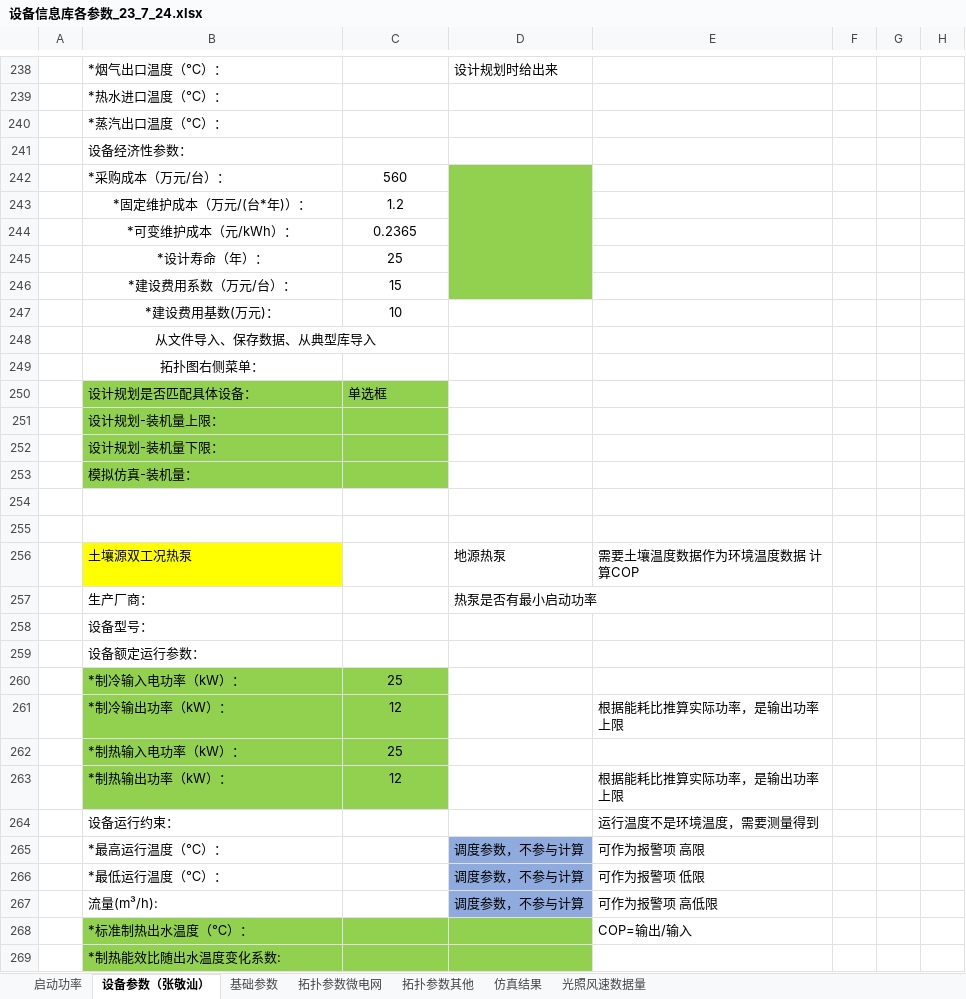
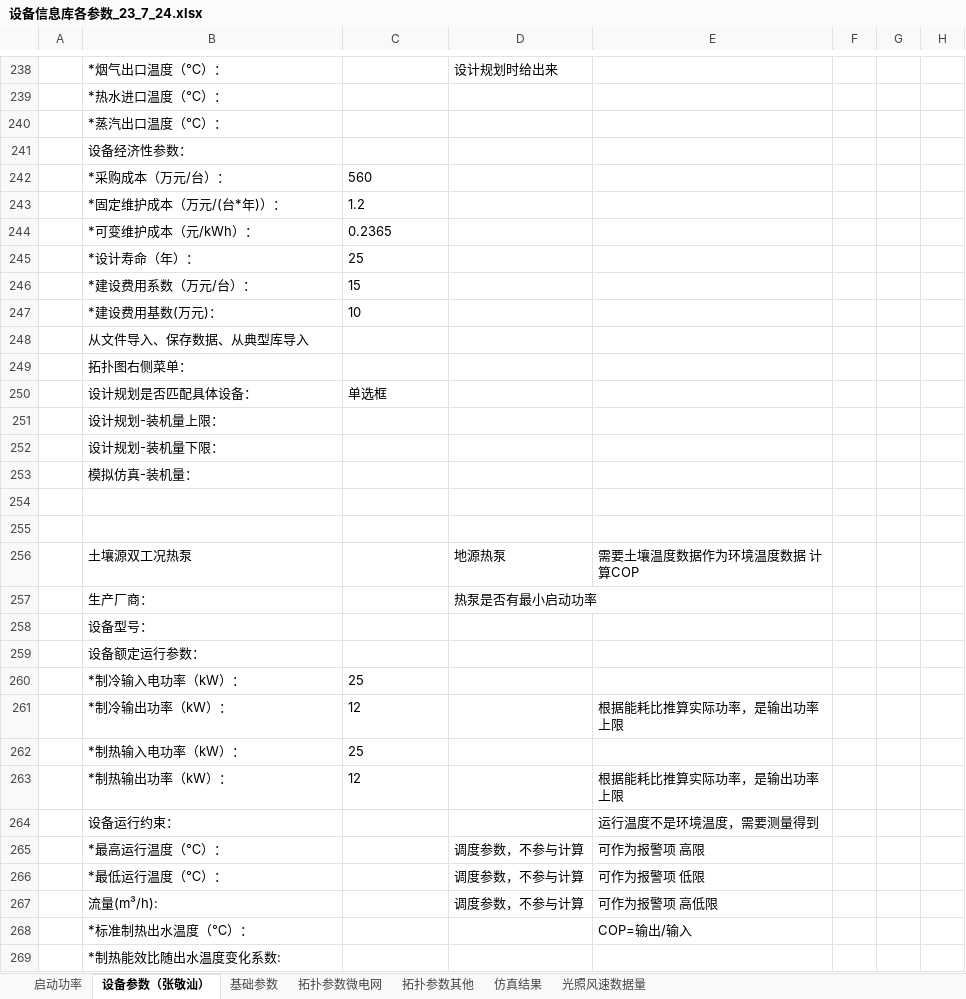
Before and after one commit to James4Ever0/ies_modeling_framework, an Excel workbook: microgrid_base/设备信息库各参数_23_7_24.xlsx, sheet 设备参数（张敬汕）, drawn as a sheet; only a part is shown, gaps mark what is left out; values as stored, in another font and other column widths than the file's, no borders; the diff covers the shown part only; the diff names each change by its address in the sheet, - before the commit and + after, or states it on an @@ line.

```diff
--- a/microgrid_base/设备信息库各参数_23_7_24.xlsx (sheet 设备参数（张敬汕）)
+++ b/microgrid_base/设备信息库各参数_23_7_24.xlsx (sheet 设备参数（张敬汕）)
-C242 alignment: center
+C242 alignment: left
-D242:D246 fill: #92D050
+D242:D246 fill: none
-D242:D246 merged
-B243:C247 alignment: center
+B243:C247 alignment: left
-B248:B249 alignment: center
+B248:B249 alignment: left
-B248:C248 merged
-B250:C253 fill: #92D050
+B250:C253 fill: none
-B256 fill: #FFFF00
+B256 fill: none
-B260:C263 fill: #92D050
+B260:C263 fill: none
-C260:C263 alignment: center
+C260:C263 alignment: left
-D265:D267 fill: #8FAADC
+D265:D267 fill: none
-B268:D269 fill: #92D050
+B268:D269 fill: none
```
Also changed, not shown: cell formats and merged cells elsewhere in this sheet, sheet 拓扑参数微电网, sheet 拓扑参数其他, sheet 基础参数, sheet 启动功率, sheet 光照风速数据量, sheet 仿真结果, 3 other files.
